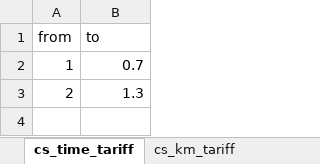
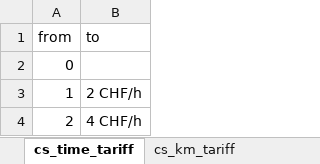
Before and after one commit to dheimgartner/experiments, an Excel workbook: data-raw/labels.xlsx, sheet cs_time_tariff, drawn as a sheet; values as stored, in another font and other column widths than the file's, no borders; addresses are those after the commit; the diff names each change by its address in the sheet, - before the commit and + after, or states it on an @@ line.

```diff
--- a/data-raw/labels.xlsx (sheet cs_time_tariff)
+++ b/data-raw/labels.xlsx (sheet cs_time_tariff)
+row 2: 0
-B3 (to): 0.7
+B3 (to): 2 CHF/h
-B4 (to): 1.3
+B4 (to): 4 CHF/h
```
Also changed, not shown: sheet ca_fuel, sheet ca_type, sheet ca_fix_cost, sheet ca_variable_cost, sheet eb_cost, sheet pt_fix_cost, 10 more sheets.
